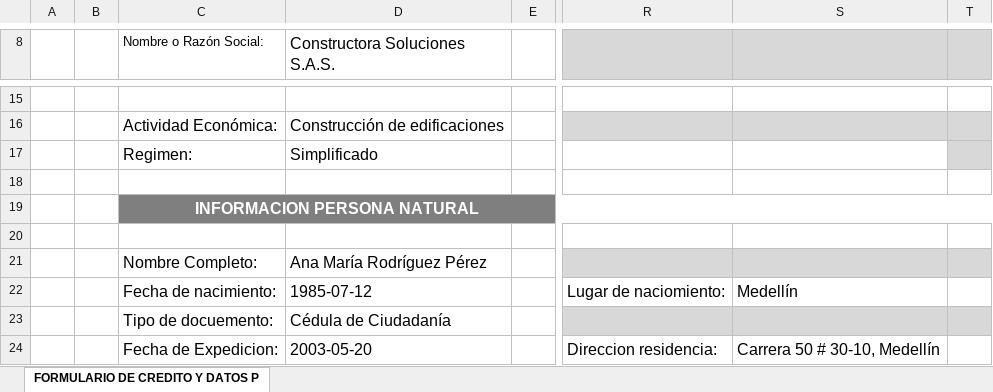
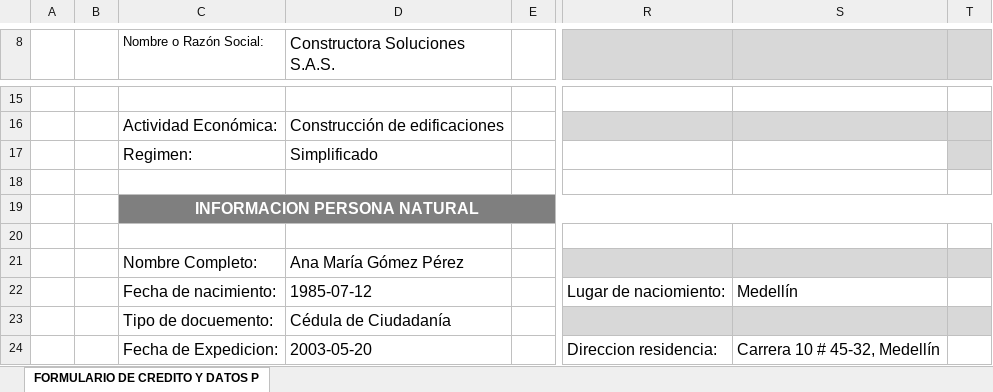
Before and after one commit to manas95826/credit-form, an Excel workbook: sample_output.xlsx, sheet FORMULARIO DE CREDITO Y DATOS P, drawn as a sheet; only a part is shown, gaps mark what is left out; values as stored, in another font and other column widths than the file's, no borders; charts and pictures not drawn; the diff covers the shown part only; the diff names each change by its address in the sheet, - before the commit and + after, or states it on an @@ line.

```diff
--- a/sample_output.xlsx (sheet FORMULARIO DE CREDITO Y DATOS P)
+++ b/sample_output.xlsx (sheet FORMULARIO DE CREDITO Y DATOS P)
-D21 (Constructora Soluciones S.A.S.): Ana María Rodríguez Pérez
+D21 (Constructora Soluciones S.A.S.): Ana María Gómez Pérez
-S24: Carrera 50 # 30-10, Medellín
+S24: Carrera 10 # 45-32, Medellín
```
Also changed, not shown: 18 edited cells elsewhere in this sheet, 1 other file.
